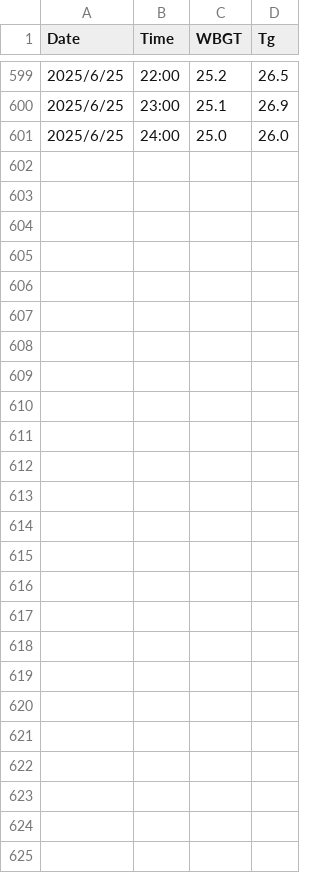
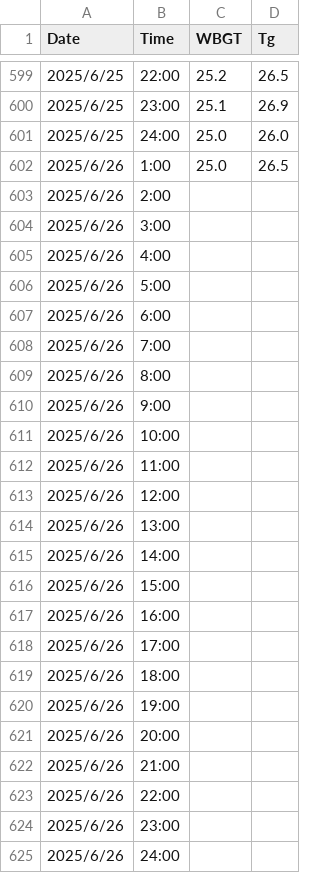
Before and after one commit to YamatoAgency/wbgt, a CSV file: data/latest_wbgt.csv, drawn as a sheet; only a part is shown, gaps mark what is left out; the diff names each change by its address in the sheet, - before the commit and + after, or states it on an @@ line.

```diff
--- a/data/latest_wbgt.csv
+++ b/data/latest_wbgt.csv
+row 602: 2025/6/26 | 1:00 | 25.0 | 26.5
+row 603: 2025/6/26 | 2:00
+row 604: 2025/6/26 | 3:00
+row 605: 2025/6/26 | 4:00
+row 606: 2025/6/26 | 5:00
+row 607: 2025/6/26 | 6:00
+row 608: 2025/6/26 | 7:00
+row 609: 2025/6/26 | 8:00
+row 610: 2025/6/26 | 9:00
+row 611: 2025/6/26 | 10:00
+row 612: 2025/6/26 | 11:00
+row 613: 2025/6/26 | 12:00
+row 614: 2025/6/26 | 13:00
+row 615: 2025/6/26 | 14:00
+row 616: 2025/6/26 | 15:00
+row 617: 2025/6/26 | 16:00
+row 618: 2025/6/26 | 17:00
+row 619: 2025/6/26 | 18:00
+row 620: 2025/6/26 | 19:00
+row 621: 2025/6/26 | 20:00
+row 622: 2025/6/26 | 21:00
+row 623: 2025/6/26 | 22:00
+row 624: 2025/6/26 | 23:00
+row 625: 2025/6/26 | 24:00
```
